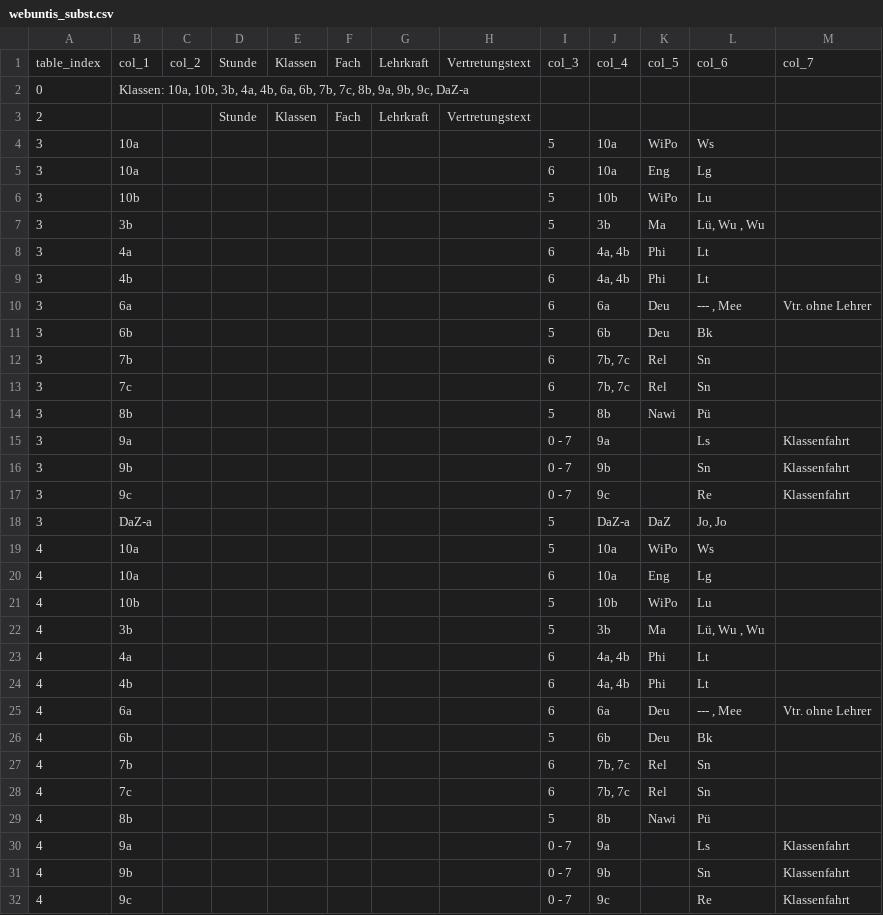
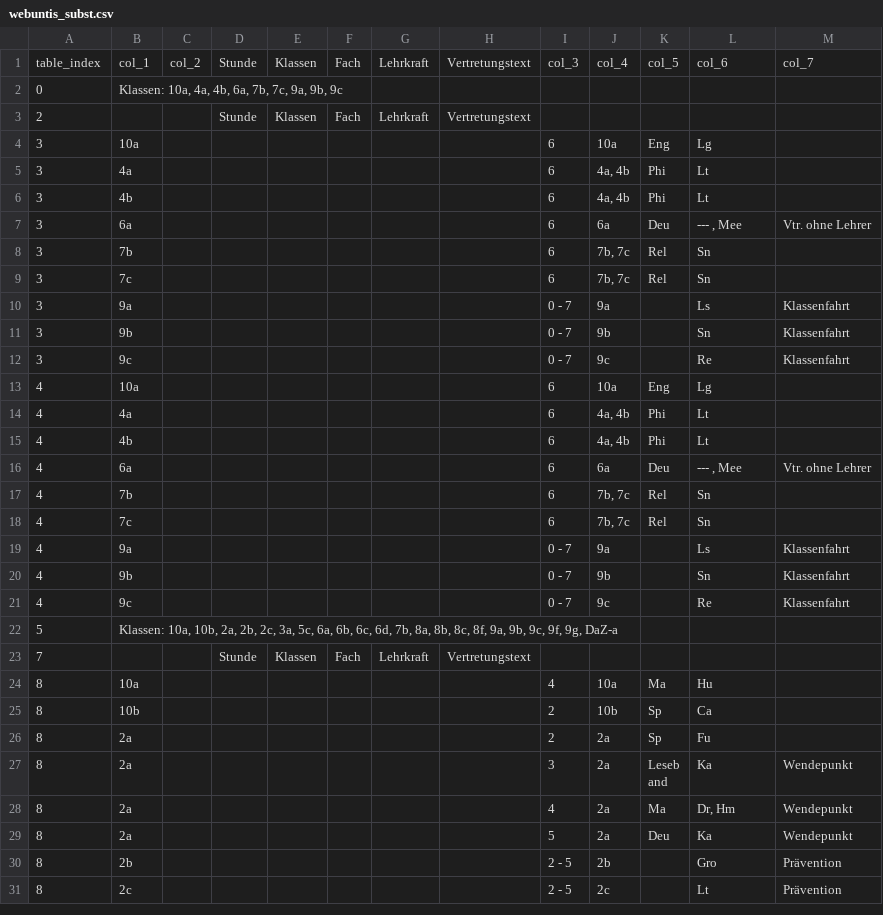
Before and after one commit to iluvatar80/untis-monitor, a CSV file: docs/webuntis_subst.csv, drawn as a sheet; only a part is shown; the shorter side is filled out with more unchanged rows; the diff covers the shown part only.

```diff
--- a/docs/webuntis_subst.csv
+++ b/docs/webuntis_subst.csv
@@ -1,8 +1,5 @@
 table_index,col_1,col_2,Stunde,Klassen,Fach,Lehrkraft,Vertretungstext,col_3,col_4,col_5,col_6,col_7
-0,"Klassen: 10a, 10b, 3b, 4a, 4b, 6a, 6b, 7b, 7c, 8b, 9a, 9b, 9c, DaZ-a",,,,,,,,,,,
+0,"Klassen: 10a, 4a, 4b, 6a, 7b, 7c, 9a, 9b, 9c",,,,,,,,,,,
 2,,,Stunde,Klassen,Fach,Lehrkraft,Vertretungstext,,,,,
-3,10a,,,,,,,5,10a,WiPo,Ws,
 3,10a,,,,,,,6,10a,Eng,Lg,
-3,10b,,,,,,,5,10b,WiPo,Lu,
-3,3b,,,,,,,5,3b,Ma,"Lü, Wu , Wu",
 3,4a,,,,,,,6,"4a, 4b",Phi,Lt,
@@ -10,6 +7,4 @@
 3,6a,,,,,,,6,6a,Deu,"--- , Mee",Vtr. ohne Lehrer
-3,6b,,,,,,,5,6b,Deu,Bk,
 3,7b,,,,,,,6,"7b, 7c",Rel,Sn,
 3,7c,,,,,,,6,"7b, 7c",Rel,Sn,
-3,8b,,,,,,,5,8b,Nawi,Pü,
 3,9a,,,,,,,0 - 7,9a,,Ls,Klassenfahrt
@@ -17,7 +12,3 @@
 3,9c,,,,,,,0 - 7,9c,,Re,Klassenfahrt
-3,DaZ-a,,,,,,,5,DaZ-a,DaZ,"Jo, Jo",
-4,10a,,,,,,,5,10a,WiPo,Ws,
 4,10a,,,,,,,6,10a,Eng,Lg,
-4,10b,,,,,,,5,10b,WiPo,Lu,
-4,3b,,,,,,,5,3b,Ma,"Lü, Wu , Wu",
 4,4a,,,,,,,6,"4a, 4b",Phi,Lt,
@@ -25,6 +16,4 @@
 4,6a,,,,,,,6,6a,Deu,"--- , Mee",Vtr. ohne Lehrer
-4,6b,,,,,,,5,6b,Deu,Bk,
 4,7b,,,,,,,6,"7b, 7c",Rel,Sn,
 4,7c,,,,,,,6,"7b, 7c",Rel,Sn,
-4,8b,,,,,,,5,8b,Nawi,Pü,
 4,9a,,,,,,,0 - 7,9a,,Ls,Klassenfahrt
```
Also changed, not shown: 13 removed rows and 1 edited cell elsewhere in this file, docs/untis_subst_normalized.csv, 7 other files.
